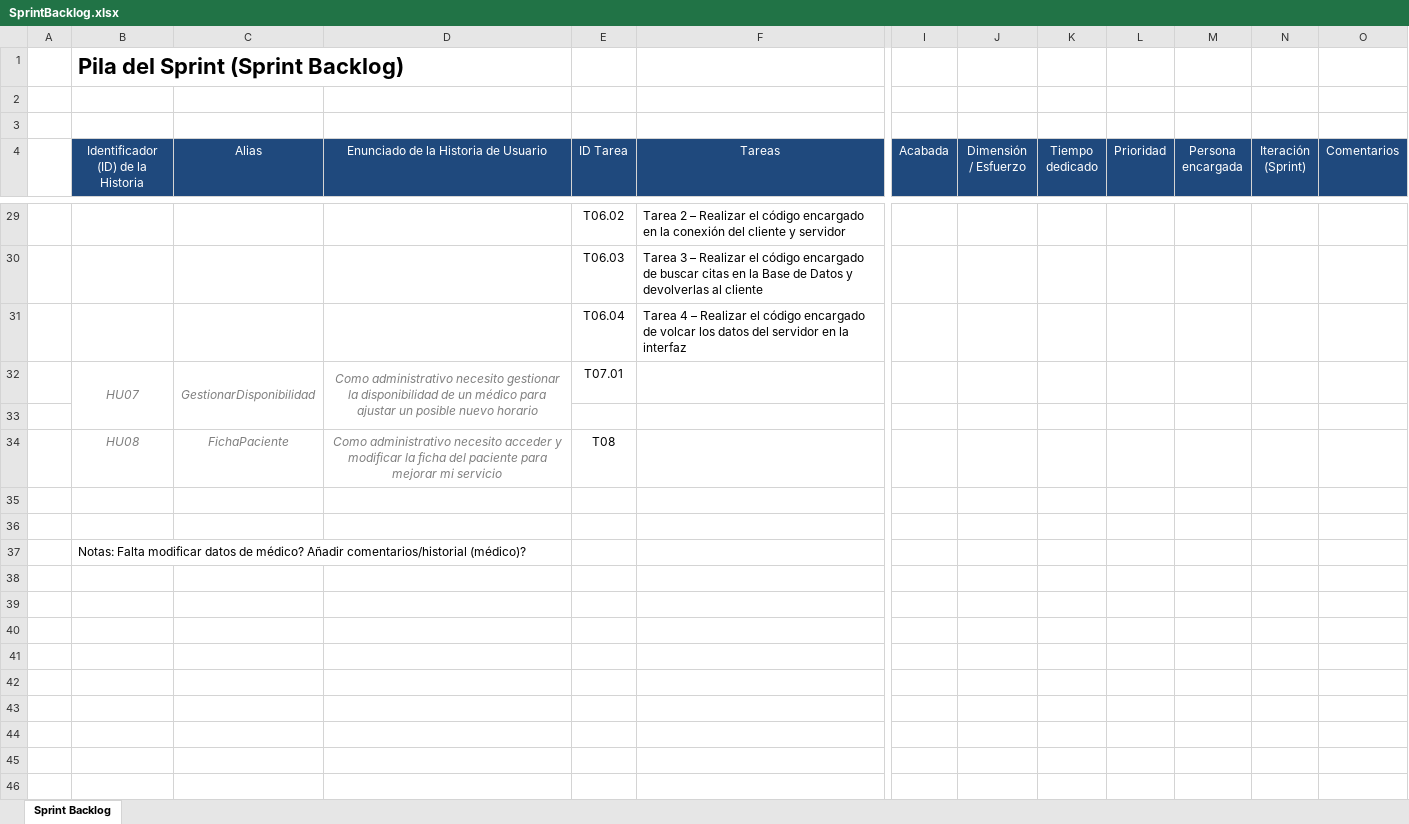
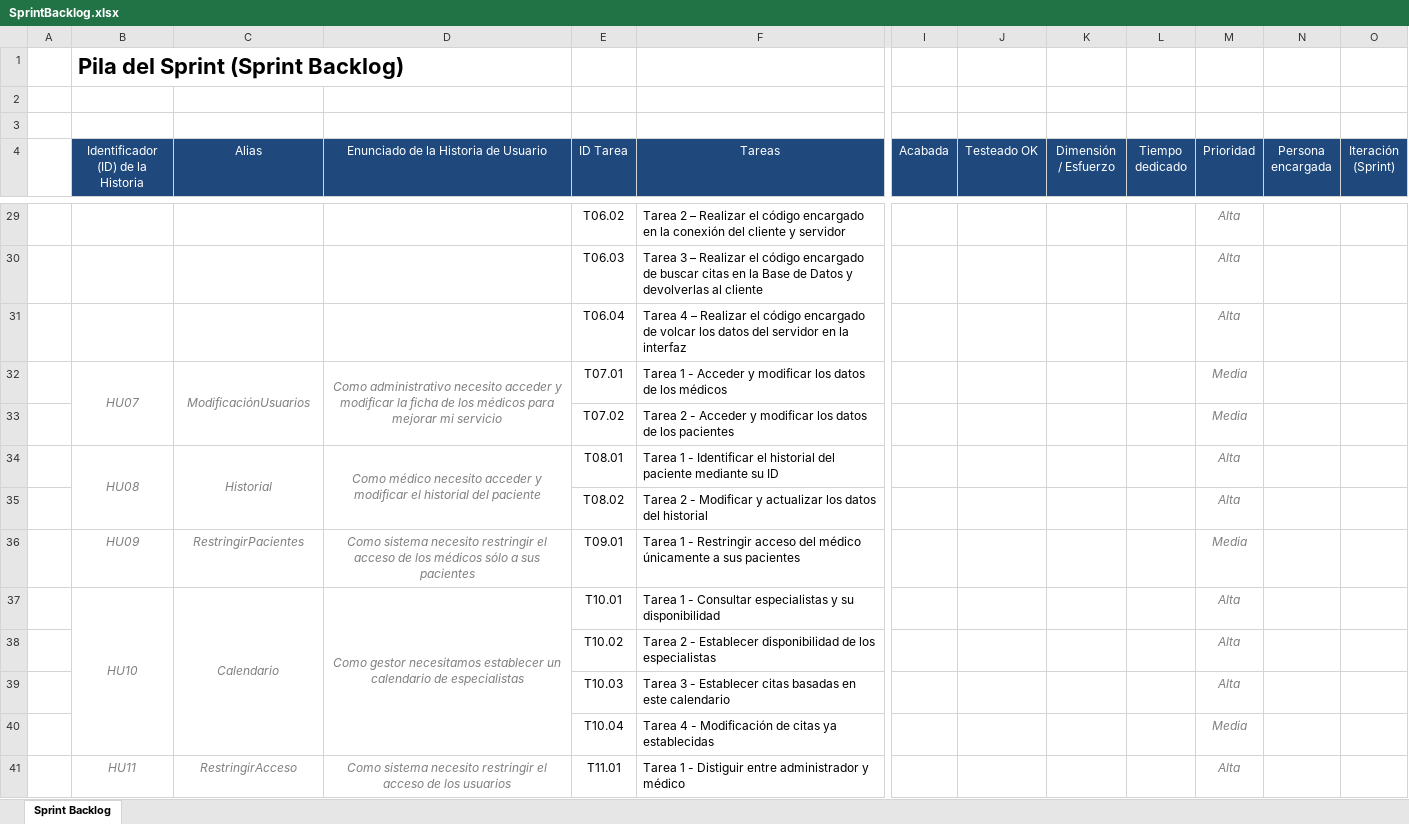
Before and after one commit to hetore95/practicas.FIS.2016-2017, an Excel workbook: doc/SprintBacklog.xlsx, sheet Sprint Backlog, drawn as a sheet; only a part is shown, gaps mark what is left out; values as stored, in another font and other column widths than the file's, no borders; removed rows and columns are numbered as before the commit, all else as after; rows hold the shown columns only; the diff covers the shown part only; the diff names each change by its address in the sheet, - before the commit and + after, or states it on an @@ line.

```diff
--- a/doc/SprintBacklog.xlsx (sheet Sprint Backlog)
+++ b/doc/SprintBacklog.xlsx (sheet Sprint Backlog)
+column J (Testeado OK), empty
-column O (Comentarios), empty
-M29:M31 (Prioridad): (empty)
+M29:M31 (Prioridad): Alta
-row 32:  | HU07 | GestionarDisponibilidad | Como administrativo necesito gestionar la disponibilidad de un médico para ajustar un posible nuevo horario | T07.01
-row 32: (empty)
+row 32:  | HU07 | ModificaciónUsuarios | Como administrativo necesito acceder y modificar la ficha de los médicos para mejorar mi servicio | T07.01 | Tarea 1 - Acceder y modificar los datos de los médicos |  |  |  |  | Media
+B32:B33 merged
+C32:C33 merged
+D32:D33 merged
-row 34:  | HU08 | FichaPaciente | Como administrativo necesito acceder y modificar la ficha del paciente para mejorar mi servicio | T08
-row 33: (empty)
+row 33:  |  |  |  | T07.02 | Tarea 2 - Acceder y modificar los datos de los pacientes |  |  |  |  | Media
-row 34: (empty)
+row 34:  | HU08 | Historial | Como médico necesito acceder y modificar el historial del paciente | T08.01 | Tarea 1 - Identificar el historial del paciente mediante su ID |  |  |  |  | Alta
+B34:B35 merged
+C34:C35 merged
+D34:D35 merged
-row 37:  | Notas: Falta modificar datos de médico? Añadir comentarios/historial (médico)?
+row 35:  |  |  |  | T08.02 | Tarea 2 - Modificar y actualizar los datos del historial |  |  |  |  | Alta
+row 36:  | HU09 | RestringirPacientes | Como sistema necesito restringir el acceso de los médicos sólo a sus pacientes | T09.01 | Tarea 1 - Restringir acceso del médico únicamente a sus pacientes |  |  |  |  | Media
+row 37:  | HU10 | Calendario | Como gestor necesitamos establecer un calendario de especialistas | T10.01 | Tarea 1 - Consultar especialistas y su disponibilidad |  |  |  |  | Alta
+row 38:  |  |  |  | T10.02 | Tarea 2 - Establecer disponibilidad de los especialistas |  |  |  |  | Alta
+row 39:  |  |  |  | T10.03 | Tarea 3 - Establecer citas basadas en este calendario |  |  |  |  | Alta
+row 40:  |  |  |  | T10.04 | Tarea 4 - Modificación de citas ya establecidas |  |  |  |  | Media
+row 41:  | HU11 | RestringirAcceso | Como sistema necesito restringir el acceso de los usuarios | T11.01 | Tarea 1 - Distiguir entre administrador y médico |  |  |  |  | Alta
```
Also changed, not shown: 33 edited cells elsewhere in this sheet.
